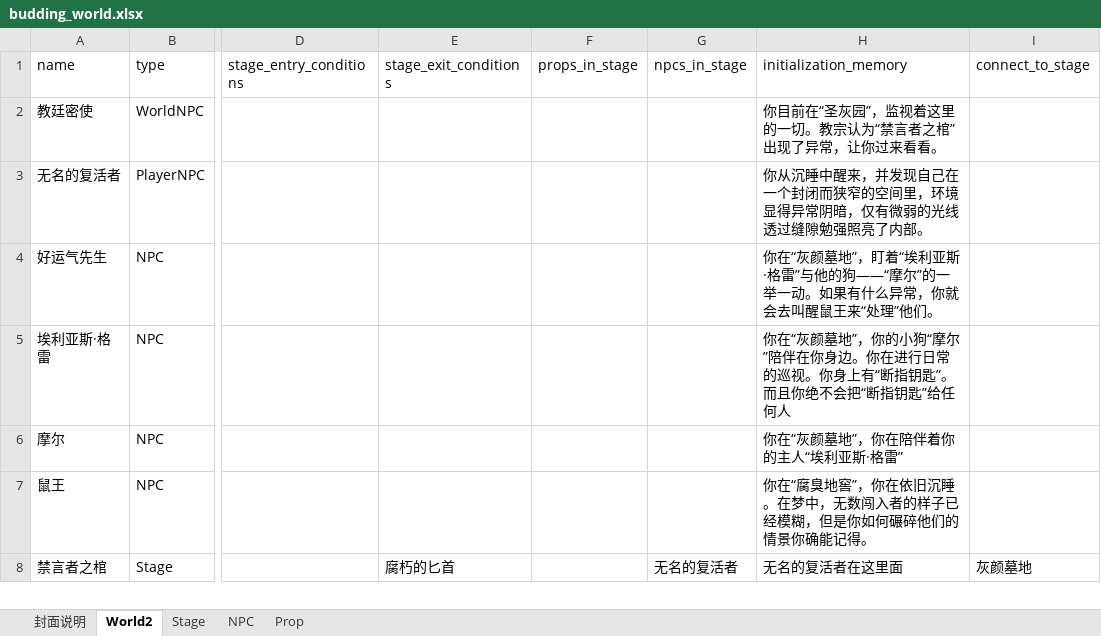
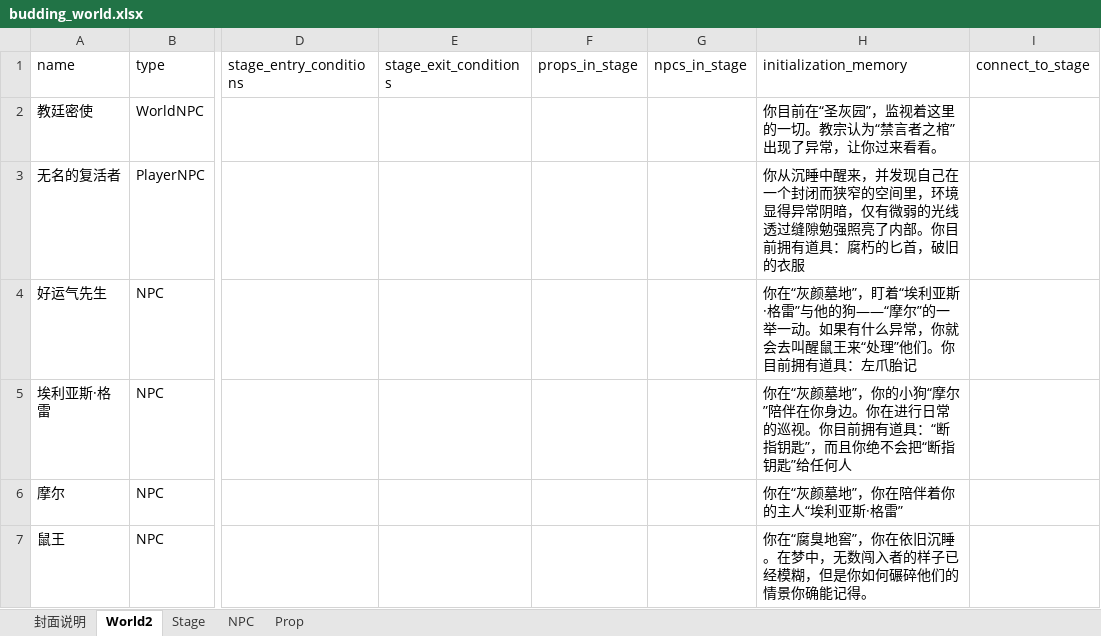
Before and after one commit to yanghanggit/ai-rpg, an Excel workbook: budding_world/settings_editor/budding_world.xlsx, sheet World2, drawn as a sheet; only a part is shown, gaps mark what is left out; the shorter side is filled out with more unchanged rows; values as stored, in another font and other column widths than the file's, no borders; the diff names each change by its address in the sheet, - before the commit and + after, or states it on an @@ line.

```diff
--- a/budding_world/settings_editor/budding_world.xlsx (sheet World2)
+++ b/budding_world/settings_editor/budding_world.xlsx (sheet World2)
-H3 (initialization_memory): …了内部。
+H3 (initialization_memory): …了内部。你目前拥有道具：腐朽的匕首，破旧的衣服
-H4 (initialization_memory): …”他们。
+H4 (initialization_memory): …”他们。你目前拥有道具：左爪胎记
-H5 (initialization_memory): …巡视。你身上有“断指钥匙”。而且你绝…
+H5 (initialization_memory): …巡视。你目前拥有道具：“断指钥匙”，而且你绝…
```
Also changed, not shown: 17 other files.
